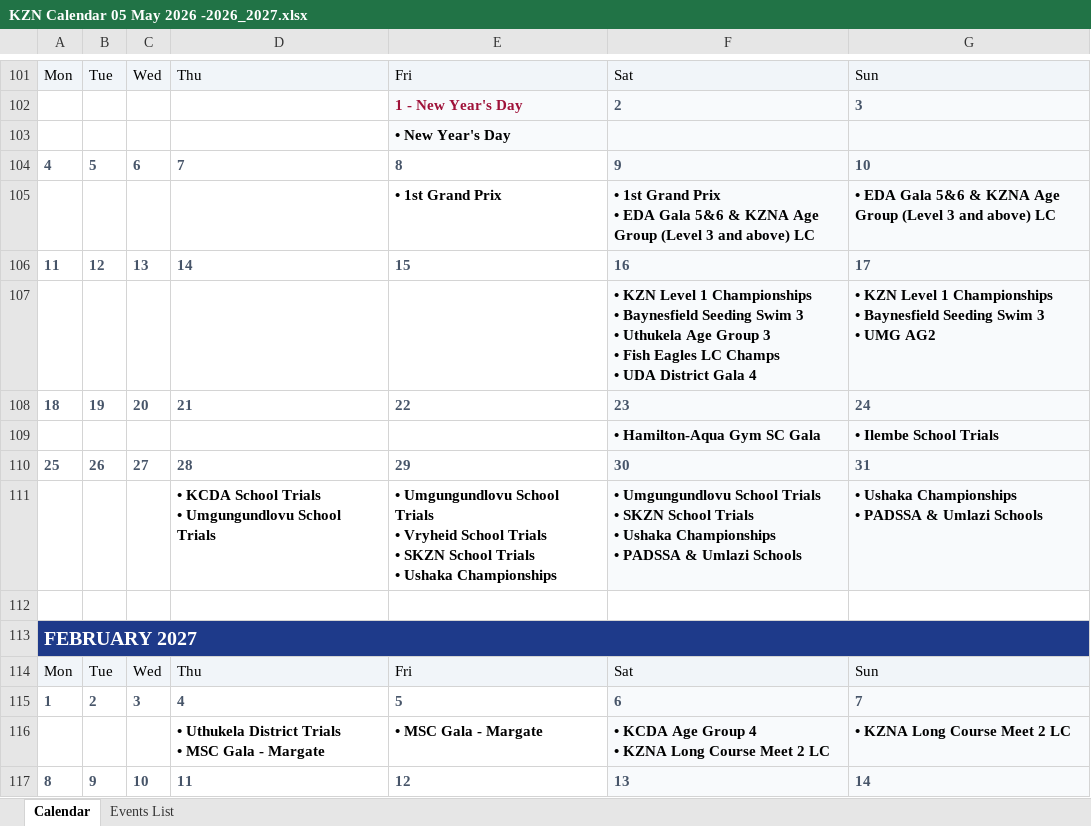
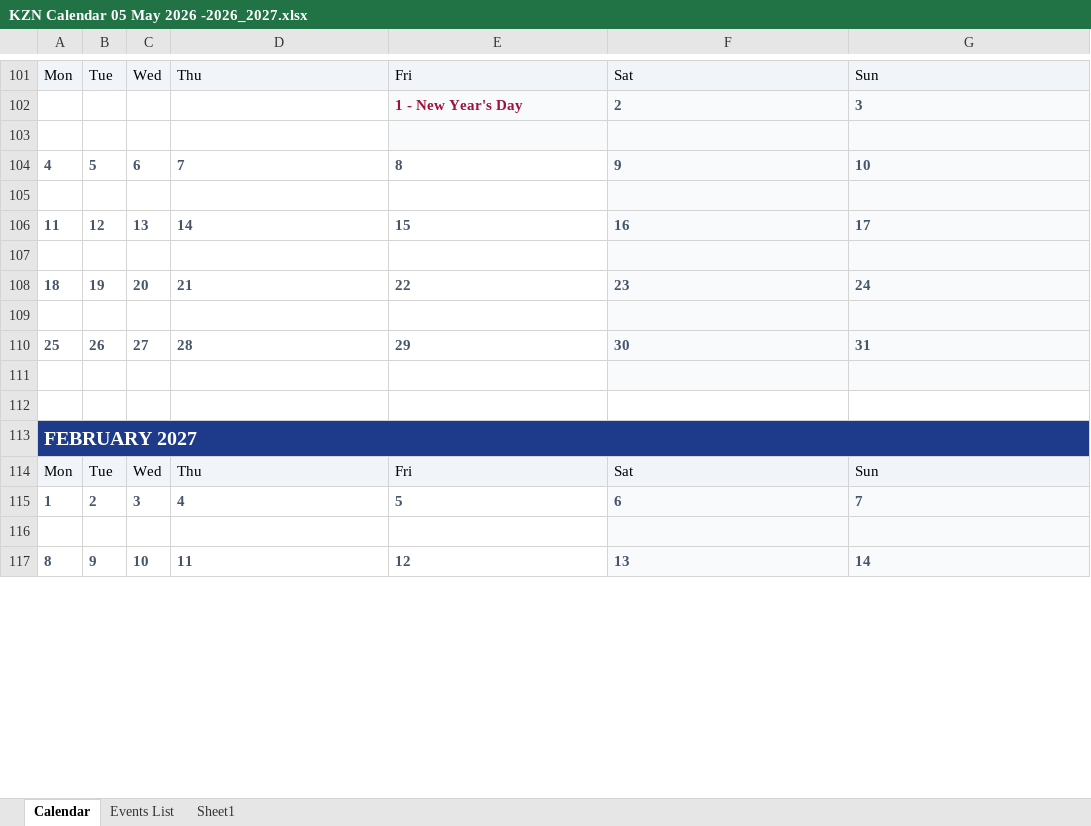
Before and after one commit to kznaswimboard/KZNASwimmingCalendar, an Excel workbook: KZN Calendar 05 May 2026 -2026_2027.xlsx, sheet Calendar, drawn as a sheet; only a part is shown, gaps mark what is left out; values as stored, in another font and other column widths than the file's, no borders; charts and pictures not drawn; ↵ is a line break in a cell; the diff covers the shown part only; the diff names each change by its address in the sheet, - before the commit and + after, or states it on an @@ line.

Commit message:
Add files via upload
Changed venue and dates for EDA Gala and SA Juniors

```diff
--- a/KZN Calendar 05 May 2026 -2026_2027.xlsx (sheet Calendar)
+++ b/KZN Calendar 05 May 2026 -2026_2027.xlsx (sheet Calendar)
+sheet tab: Sheet1
-E103: • New Year's Day
+E103: (empty)
-row 105:  |  |  |  | • 1st Grand Prix | • 1st Grand Prix ↵ • EDA Gala 5&6 & KZNA Age Group (Level 3 and above) LC | • EDA Gala 5&6 & KZNA Age Group (Level 3 and above) LC
+row 105: (empty)
-row 107:  |  |  |  |  | • KZN Level 1 Championships ↵ • Baynesfield Seeding Swim 3 ↵ • Uthukela Age Group 3 ↵ • Fish Eagles LC Champs ↵ • UDA District Gala 4 | • KZN Level 1 Championships ↵ • Baynesfield Seeding Swim 3 ↵ • UMG AG2
+row 107: (empty)
-row 109:  |  |  |  |  | • Hamilton-Aqua Gym SC Gala | • Ilembe School Trials
+row 109: (empty)
-row 111:  |  |  | • KCDA School Trials ↵ • Umgungundlovu School Trials | • Umgungundlovu School Trials ↵ • Vryheid School Trials ↵ • SKZN School Trials ↵ • Ushaka Championships | • Umgungundlovu School Trials ↵ • SKZN School Trials ↵ • Ushaka Championships ↵ • PADSSA & Umlazi Schools | • Ushaka Championships ↵ • PADSSA & Umlazi Schools
+row 111: (empty)
-row 116:  |  |  | • Uthukela District Trials ↵ • MSC Gala - Margate | • MSC Gala - Margate | • KCDA Age Group 4 ↵ • KZNA Long Course Meet 2 LC | • KZNA Long Course Meet 2 LC
+row 116: (empty)
```
Also changed, not shown: 94 edited cells elsewhere in this sheet, sheet Events List.
